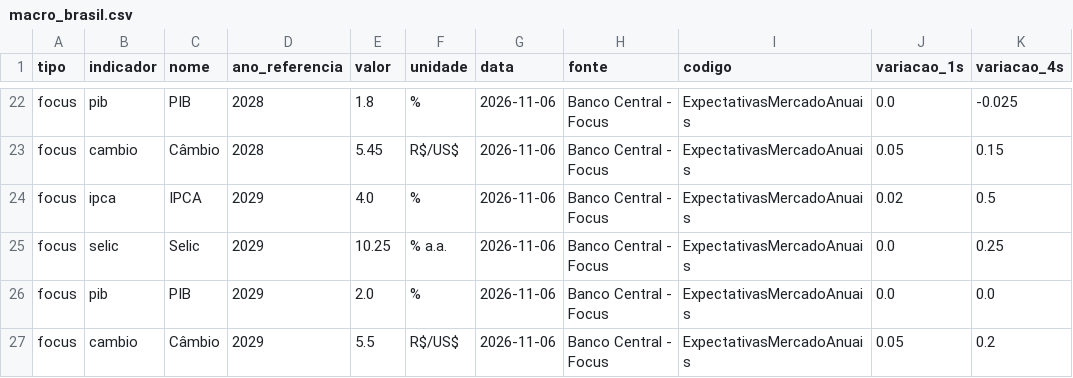
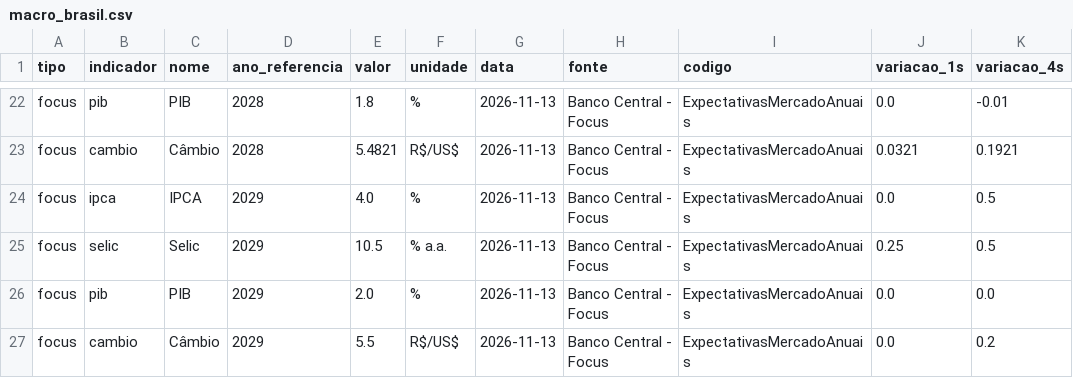
Before and after one commit to flowtradelab/flow, a CSV file: data/macro_brasil.csv, drawn as a sheet; only a part is shown, gaps mark what is left out; the diff covers the shown part only; the diff names each change by its address in the sheet, - before the commit and + after, or states it on an @@ line.

```diff
--- a/data/macro_brasil.csv
+++ b/data/macro_brasil.csv
-G22:G27 (data): 2026-11-06
+G22:G27 (data): 2026-11-13
-K22 (variacao_4s): -0.025
+K22 (variacao_4s): -0.01
-E23 (valor): 5.45
+E23 (valor): 5.4821
-J23 (variacao_1s): 0.05
+J23 (variacao_1s): 0.0321
-K23 (variacao_4s): 0.15
+K23 (variacao_4s): 0.1921
-J24 (variacao_1s): 0.02
+J24 (variacao_1s): 0.0
-E25 (valor): 10.25
+E25 (valor): 10.5
-J25 (variacao_1s): 0.0
+J25 (variacao_1s): 0.25
-K25 (variacao_4s): 0.25
+K25 (variacao_4s): 0.5
-J27 (variacao_1s): 0.05
+J27 (variacao_1s): 0.0
```
Also changed, not shown: 41 edited cells elsewhere in this file, 1 other file.
